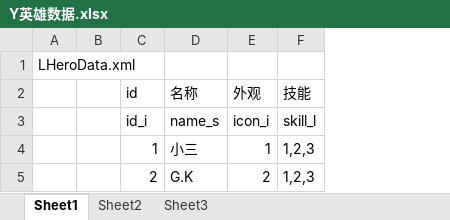
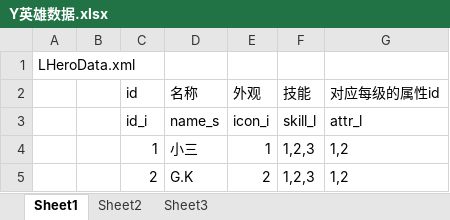
Before and after one commit to angelash/L, an Excel workbook: files/Data/excel/Y英雄数据.xlsx, sheet Sheet1, drawn as a sheet; values as stored, in another font and other column widths than the file's, no borders; table styles not drawn; the diff names each change by its address in the sheet, - before the commit and + after, or states it on an @@ line.

```diff
--- a/files/Data/excel/Y英雄数据.xlsx (sheet Sheet1)
+++ b/files/Data/excel/Y英雄数据.xlsx (sheet Sheet1)
+column G (对应每级的属性id), rows 3-5: attr_l | 1,2 | 1,2
```
Also changed, not shown: files/Data/excel/G怪物数据.xlsx, files/Data/excel/S士兵数据.xlsx, 5 other files.
